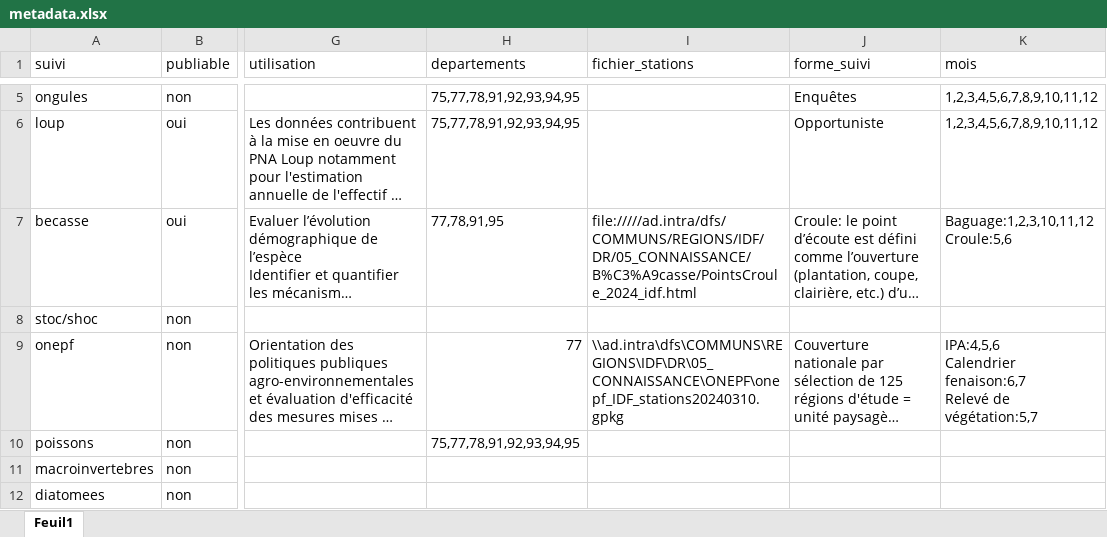
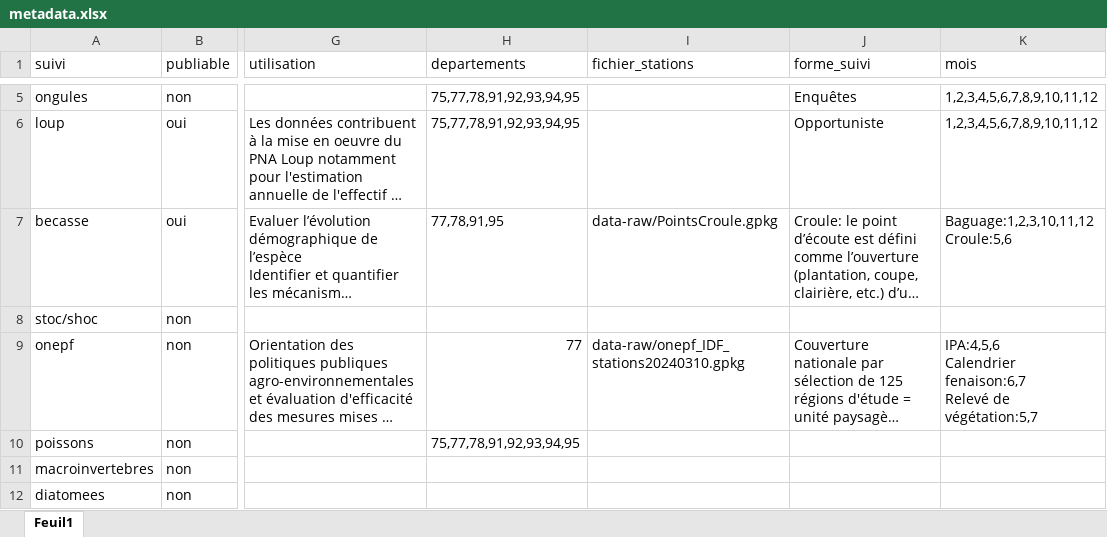
Before and after one commit to OFB-IdF/src_idf, an Excel workbook: data-raw/metadata.xlsx, sheet Feuil1, drawn as a sheet; only a part is shown, gaps mark what is left out; long unchanged cells end in …; values as stored, in another font and other column widths than the file's, no borders; table styles not drawn; the diff names each change by its address in the sheet, - before the commit and + after, or states it on an @@ line.

Commit message:
Add files via upload

```diff
--- a/data-raw/metadata.xlsx (sheet Feuil1)
+++ b/data-raw/metadata.xlsx (sheet Feuil1)
-I7 (fichier_stations): file://///ad.intra/dfs/COMMUNS/REGIONS/IDF/DR/05_CONNAISSANCE/B%C3%A9casse/PointsCroule_2024_idf.html
+I7 (fichier_stations): data-raw/PointsCroule.gpkg
-I9 (fichier_stations): \\ad.intra\dfs\COMMUNS\REGIONS\IDF\DR\05_CONNAISSANCE\ONEPF\onepf_IDF_stations20240310.gpkg
+I9 (fichier_stations): data-raw/onepf_IDF_stations20240310.gpkg
```
